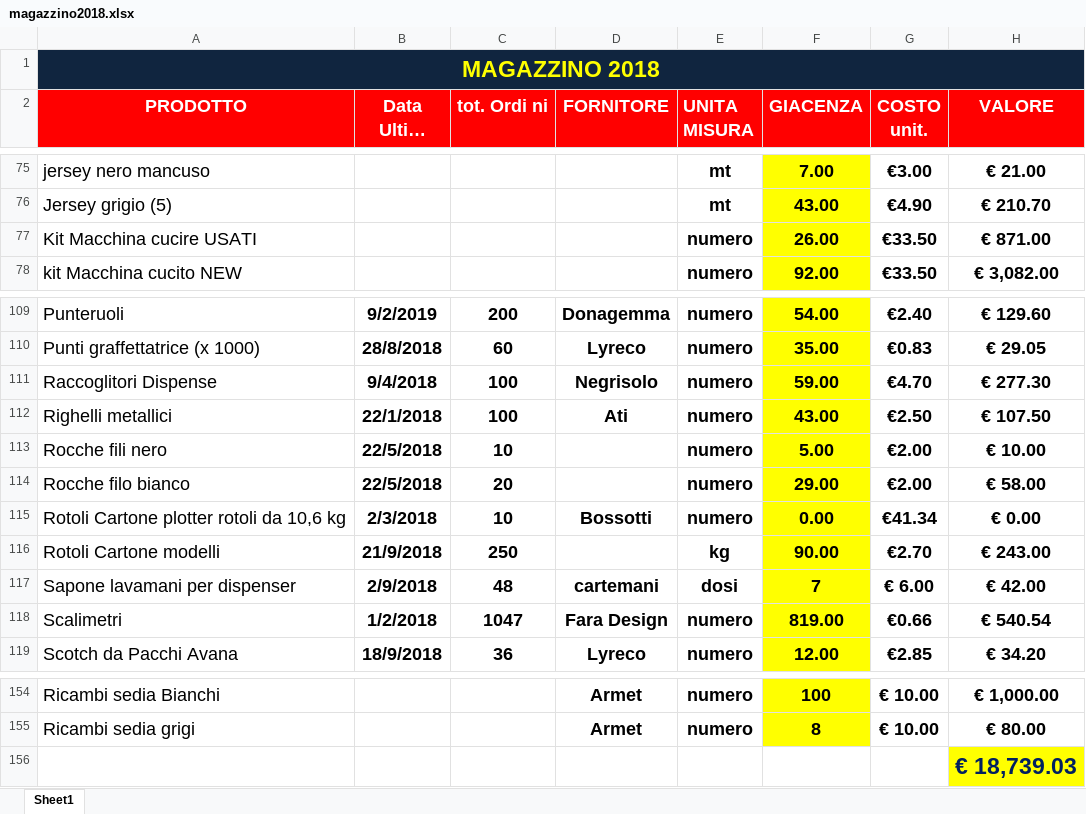
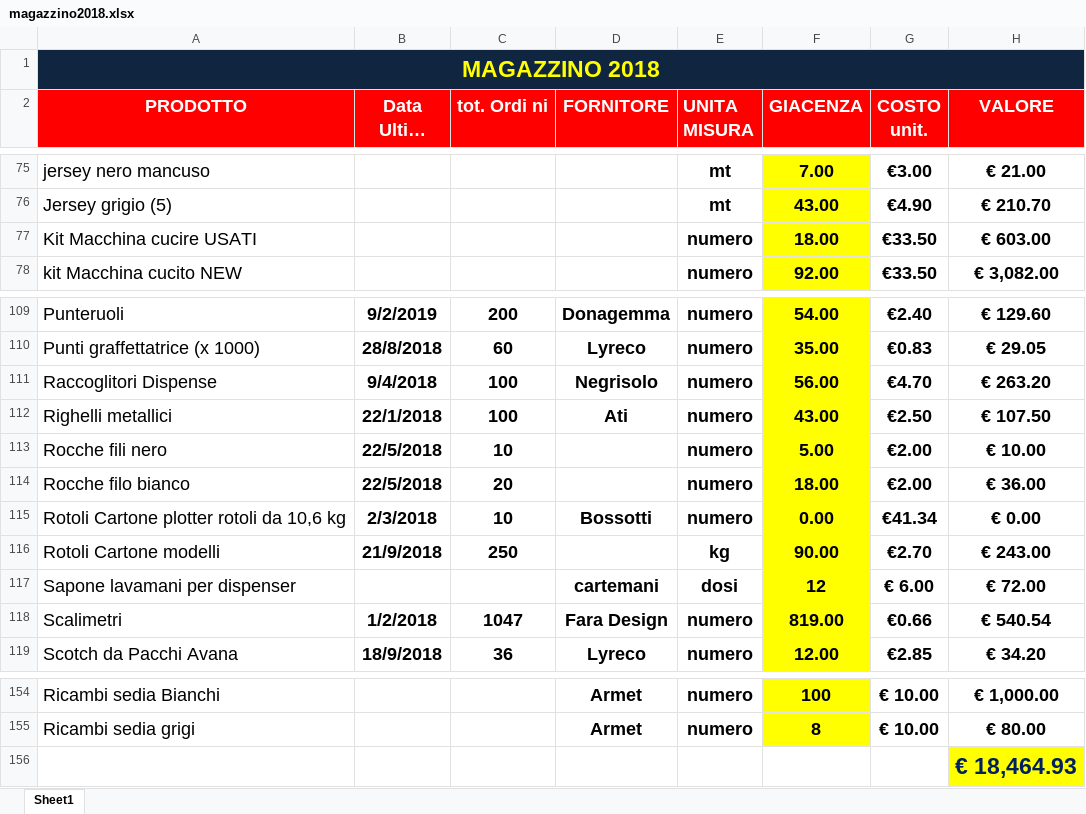
Before and after one commit to magazzino/deposito, an Excel workbook: magazzino2018.xlsx, sheet Sheet1, drawn as a sheet; only a part is shown, gaps mark what is left out; long unchanged cells end in …; values as stored, in another font and other column widths than the file's, no borders; conditional formats not drawn; the diff names each change by its address in the sheet, - before the commit and + after, or states it on an @@ line.

```diff
--- a/magazzino2018.xlsx (sheet Sheet1)
+++ b/magazzino2018.xlsx (sheet Sheet1)
-F77 (GIACENZA): 26.00
+F77 (GIACENZA): 18.00
-H77 (VALORE): € 871.00
+H77 (VALORE): € 603.00
-F111 (GIACENZA): 59.00
+F111 (GIACENZA): 56.00
-H111 (VALORE): € 277.30
+H111 (VALORE): € 263.20
-F114 (GIACENZA): 29.00
+F114 (GIACENZA): 18.00
-H114 (VALORE): € 58.00
+H114 (VALORE): € 36.00
-B117 (Data Ultimo arrivo): 2/9/2018
+B117 (Data Ultimo arrivo): (empty)
-C117 (tot. Ordi ni): 48
+C117 (tot. Ordi ni): (empty)
-F117 (GIACENZA): 7
+F117 (GIACENZA): 12
-H117 (VALORE): € 42.00
+H117 (VALORE): € 72.00
-H156 (VALORE): € 18,739.03
+H156 (VALORE): € 18,464.93
```
Also changed, not shown: 1 other file.
